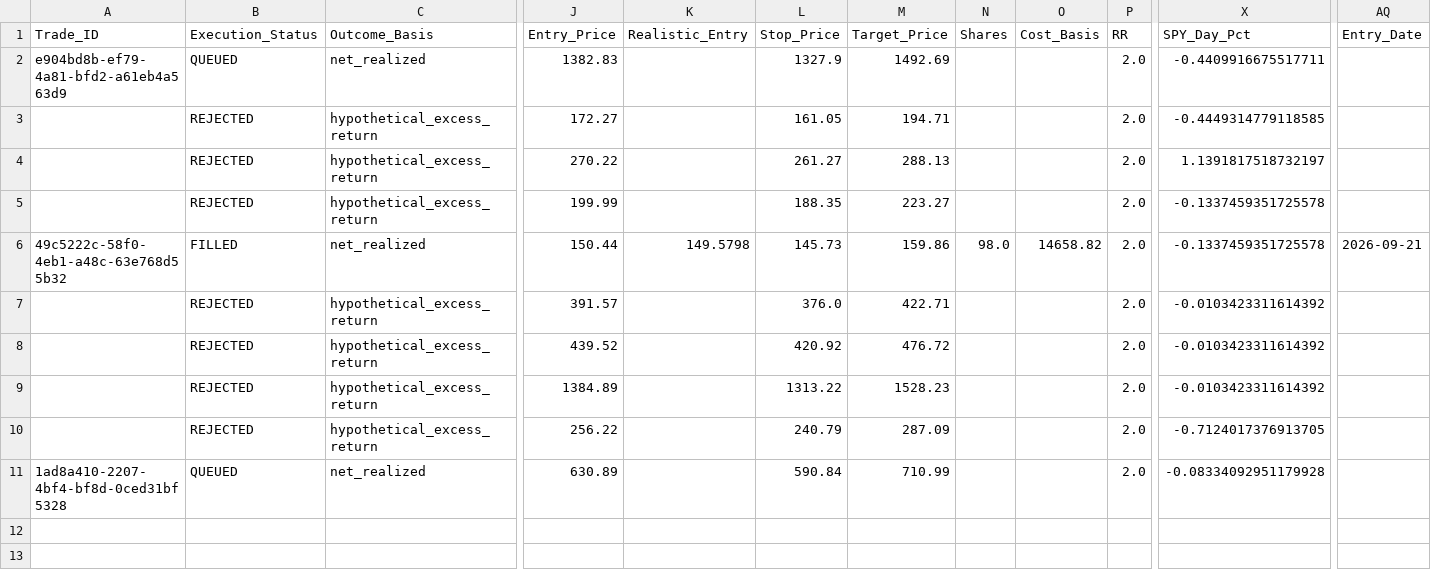
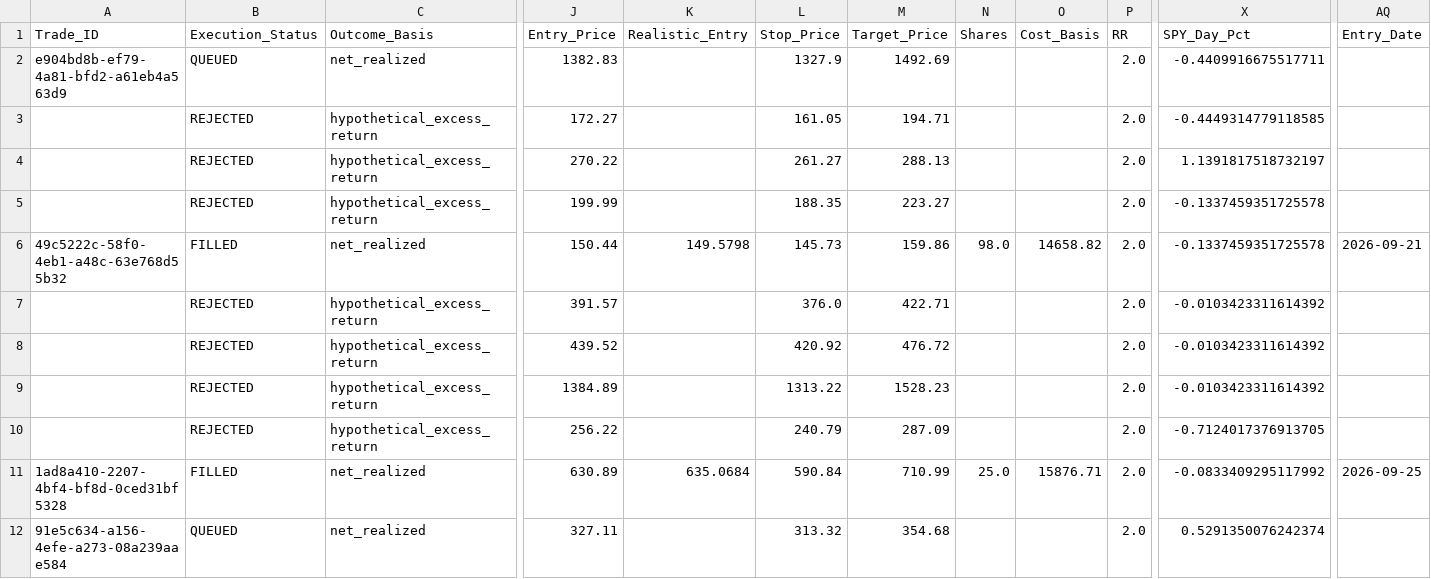
Before and after one commit to Vishvesh-Trivedi/LLM-Portfolio-Manager, a CSV file: StockScreener/stock_picks.csv, drawn as a sheet; only a part is shown, gaps mark what is left out; rows hold the shown columns only; the diff names each change by its address in the sheet, - before the commit and + after, or states it on an @@ line.

```diff
--- a/StockScreener/stock_picks.csv
+++ b/StockScreener/stock_picks.csv
-B11 (Execution_Status): QUEUED
+B11 (Execution_Status): FILLED
-K11 (Realistic_Entry): (empty)
+K11 (Realistic_Entry): 635.0684
-N11 (Shares): (empty)
+N11 (Shares): 25.0
-O11 (Cost_Basis): (empty)
+O11 (Cost_Basis): 15876.71
-X11 (SPY_Day_Pct): -0.08334092951179928
+X11 (SPY_Day_Pct): -0.0833409295117992
-AQ11 (Entry_Date): (empty)
+AQ11 (Entry_Date): 2026-09-25
+row 12: 91e5c634-a156-4efe-a273-08a239aae584 | QUEUED | net_realized | 327.11 |  | 313.32 | 354.68 |  |  | 2.0 | 0.5291350076242374
```
Also changed, not shown: StockScreener/rules_log.csv, StockScreener/watch_list.csv, 4 other files.
